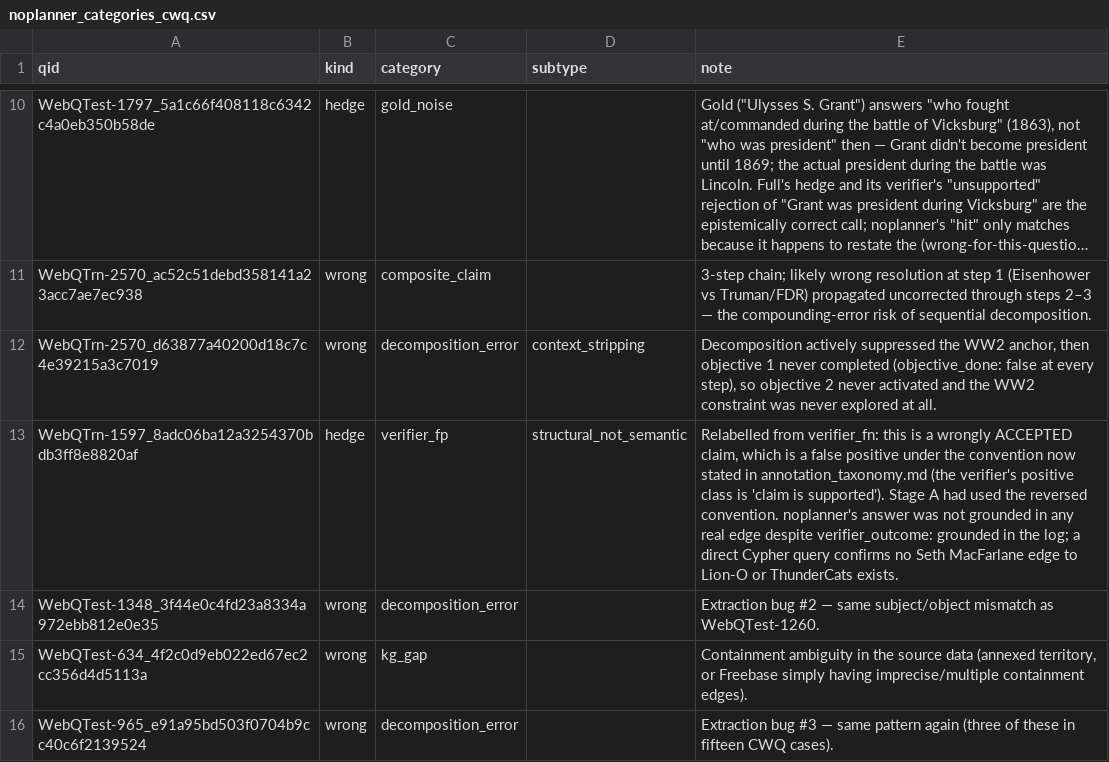
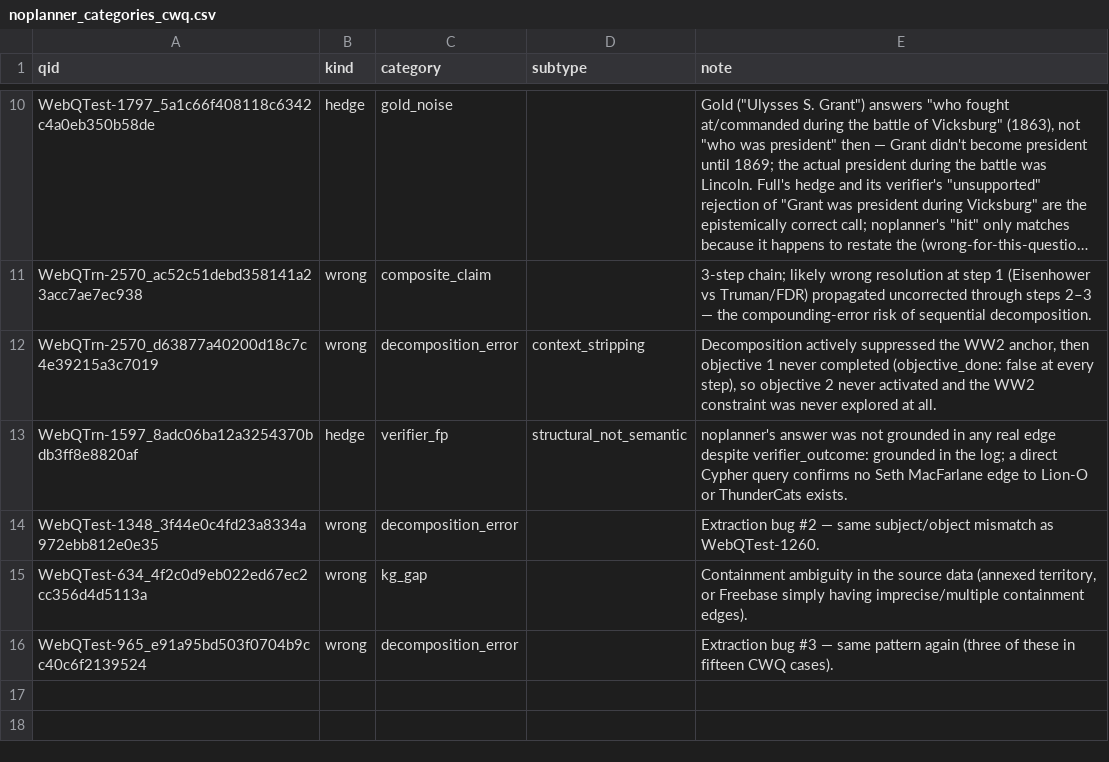
Before and after one commit to sakif-khan/agentic-graph-reasoning, a CSV file: results/phase4/ablations/noplanner_categories_cwq.csv, drawn as a sheet; only a part is shown, gaps mark what is left out; long unchanged cells end in ….

Commit message:
Fix WebQTrn-1597 category, rerun the script chains to regenrate logs, artifacts, and proper numbers.

```diff
--- a/results/phase4/ablations/noplanner_categories_cwq.csv
+++ b/results/phase4/ablations/noplanner_categories_cwq.csv
@@ -12,3 +12,3 @@ WebQTrn-2570_ac52c51debd358141a23acc7ae7ec938,wrong,composite_claim,,3-step chai
 WebQTrn-2570_d63877a40200d18c7c4e39215a3c7019,wrong,decomposition_error,context_stripping,"Decomposition actively suppressed the WW2 anchor, then objective 1 never completed (objective_done: false at every step), so objective 2 never activated and the WW2 constraint was never explored at all."
-WebQTrn-1597_8adc06ba12a3254370bdb3ff8e8820af,hedge,verifier_fp,structural_not_semantic,"Relabelled from verifier_fn: this is a wrongly ACCEPTED claim, which is a false positive under the convention now stated in annotation_taxonomy.md (the verifier's positive class is 'claim is supported'). Stage A had used the reversed convention. noplanner's answer was not grounded in any real edge despite verifier_outcome: grounded in the log; a direct Cypher query confirms no Seth MacFarlane edge to Lion-O or ThunderCats exists."
+WebQTrn-1597_8adc06ba12a3254370bdb3ff8e8820af,hedge,verifier_fp,structural_not_semantic,noplanner's answer was not grounded in any real edge despite verifier_outcome: grounded in the log; a direct Cypher query confirms no Seth MacFarlane edge to Lion-O or ThunderCats exists.
 WebQTest-1348_3f44e0c4fd23a8334a972ebb812e0e35,wrong,decomposition_error,,Extraction bug #2 — same subject/object mismatch as WebQTest-1260.
```
Also changed, not shown: 7 other files.
